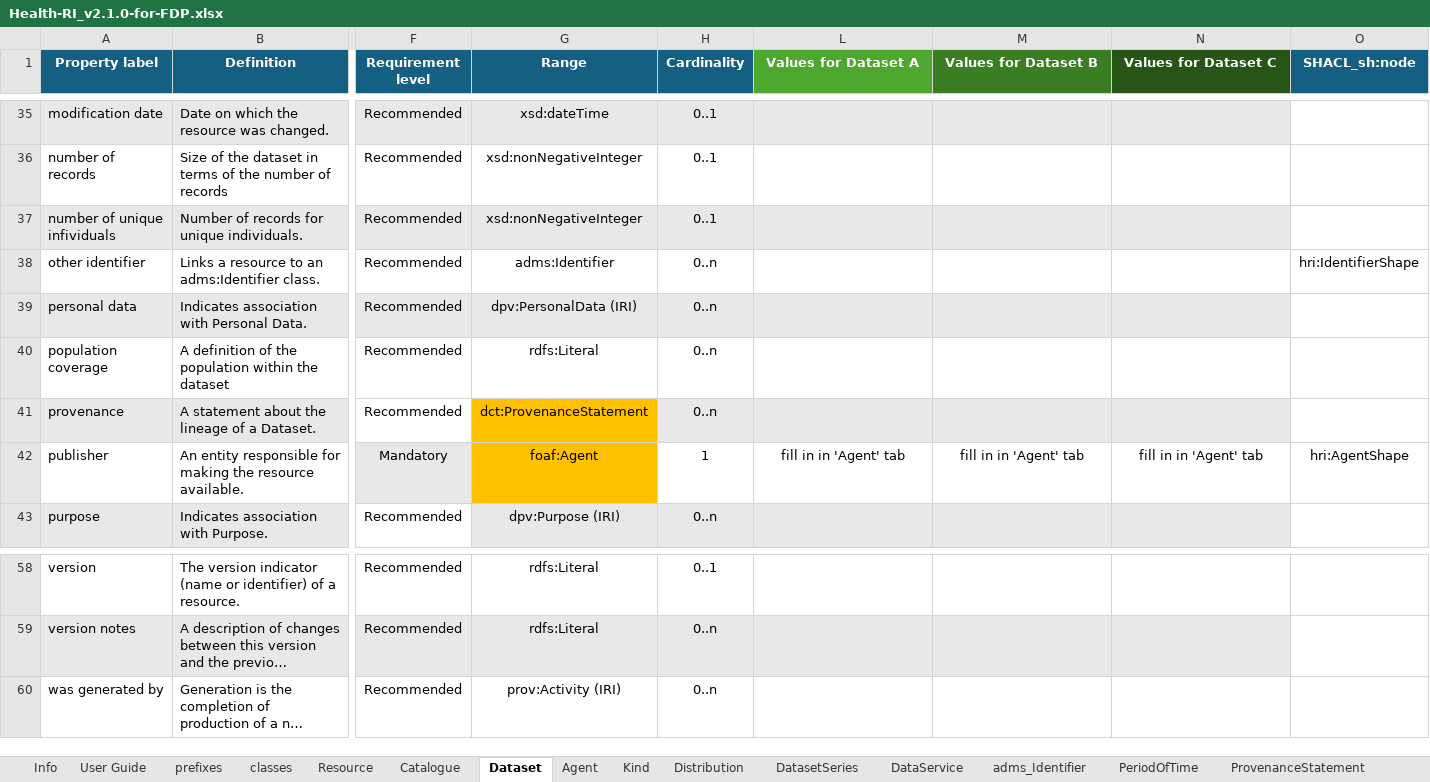
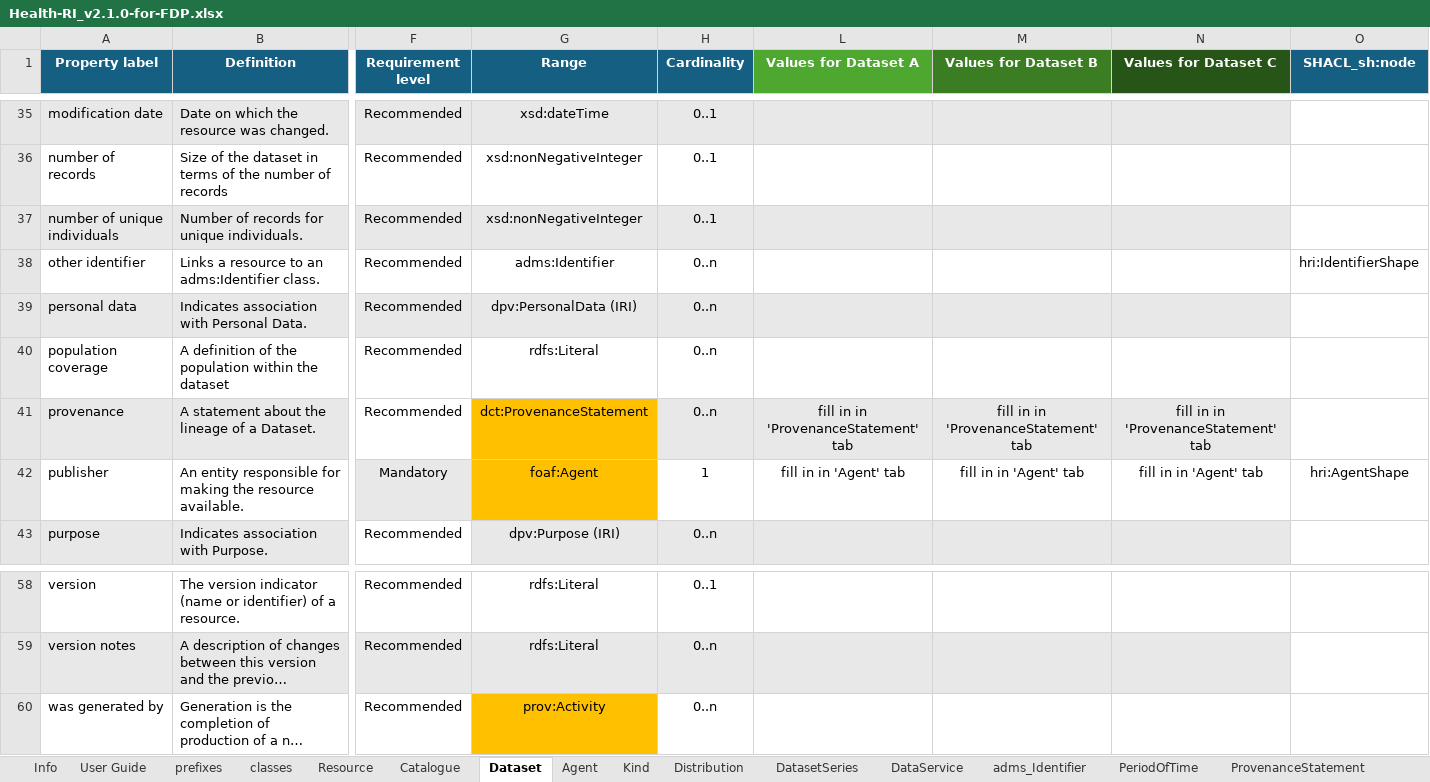
Before and after one commit to Health-RI/health-ri-metadata, an Excel workbook: Documents/Health-RI_v2.1.0-for-FDP.xlsx, sheet Dataset, drawn as a sheet; only a part is shown, gaps mark what is left out; long unchanged cells end in …; values as stored, in another font and other column widths than the file's, no borders; conditional formats not drawn; the diff names each change by its address in the sheet, - before the commit and + after, or states it on an @@ line.

```diff
--- a/Documents/Health-RI_v2.1.0-for-FDP.xlsx (sheet Dataset)
+++ b/Documents/Health-RI_v2.1.0-for-FDP.xlsx (sheet Dataset)
-A37 (Property label): number of unique infividuals
+A37 (Property label): number of unique individuals
-L41 (Values for Dataset A): (empty)
+L41 (Values for Dataset A): fill in in 'ProvenanceStatement' tab
-M41 (Values for Dataset B): (empty)
+M41 (Values for Dataset B): fill in in 'ProvenanceStatement' tab
-N41 (Values for Dataset C): (empty)
+N41 (Values for Dataset C): fill in in 'ProvenanceStatement' tab
-G60 (Range): prov:Activity (IRI)
+G60 (Range): prov:Activity
-G60 fill: none
+G60 fill: #FFC000
```
Also changed, not shown: sheet Catalogue, hidden cells, 1 other file.
